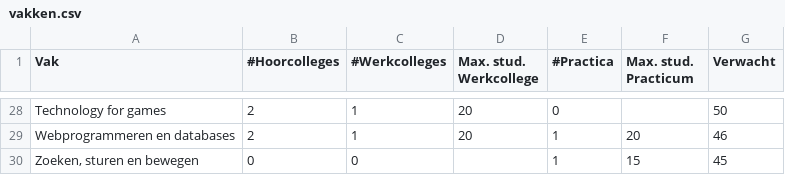
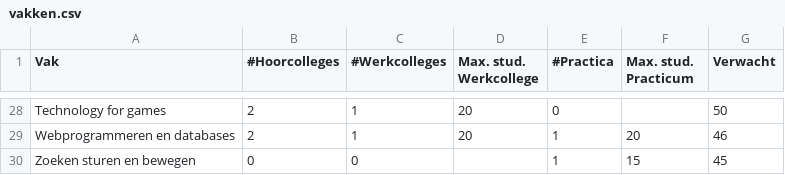
Before and after one commit to UlascDemi/project_lectures, a CSV file: data/vakken.csv, drawn as a sheet; only a part is shown, gaps mark what is left out.

```diff
--- a/data/vakken.csv
+++ b/data/vakken.csv
@@ -29,2 +29,2 @@ Technology for games,2,1,20,0,,50
 Webprogrammeren en databases,2,1,20,1,20,46
-"Zoeken, sturen en bewegen",0,0,,1,15,45
+Zoeken sturen en bewegen,0,0,,1,15,45
```
Also changed, not shown: 4 other files.
